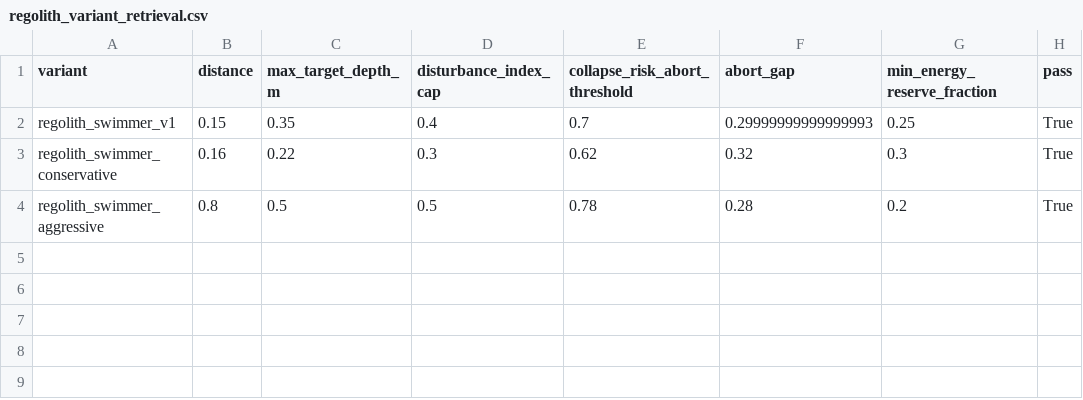
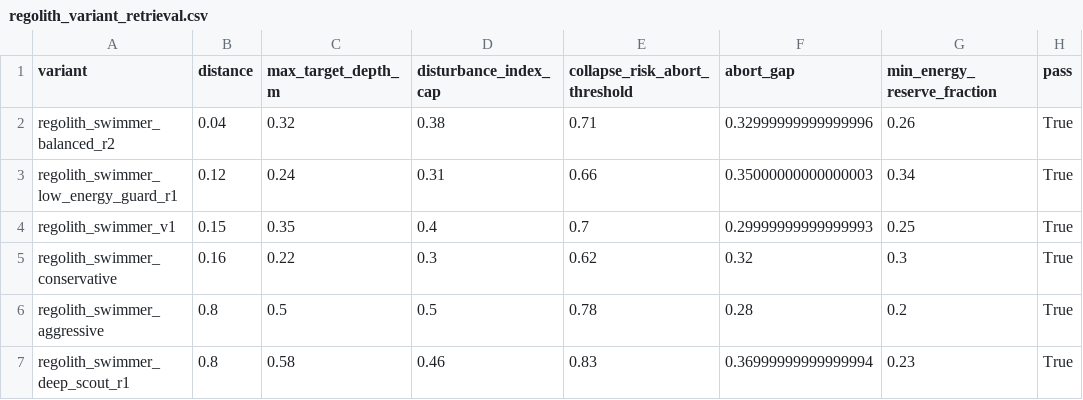
Before and after one commit to LadyElinor/PerhapsThisBugWillDo, a CSV file: weevil-lunar/verification/reports/regolith_variant_retrieval.csv, drawn as a sheet.

```diff
--- a/weevil-lunar/verification/reports/regolith_variant_retrieval.csv
+++ b/weevil-lunar/verification/reports/regolith_variant_retrieval.csv
@@ -1,2 +1,4 @@
 variant,distance,max_target_depth_m,disturbance_index_cap,collapse_risk_abort_threshold,abort_gap,min_energy_reserve_fraction,pass
+regolith_swimmer_balanced_r2,0.04,0.32,0.38,0.71,0.32999999999999996,0.26,True
+regolith_swimmer_low_energy_guard_r1,0.12,0.24,0.31,0.66,0.35000000000000003,0.34,True
 regolith_swimmer_v1,0.15,0.35,0.4,0.7,0.29999999999999993,0.25,True
@@ -4 +6,2 @@ regolith_swimmer_conservative,0.16,0.22,0.3,0.62,0.32,0.3,True
 regolith_swimmer_aggressive,0.8,0.5,0.5,0.78,0.28,0.2,True
+regolith_swimmer_deep_scout_r1,0.8,0.58,0.46,0.83,0.36999999999999994,0.23,True
```
Also changed, not shown: weevil-lunar/verification/reports/gate_check.csv, 54 other files.
